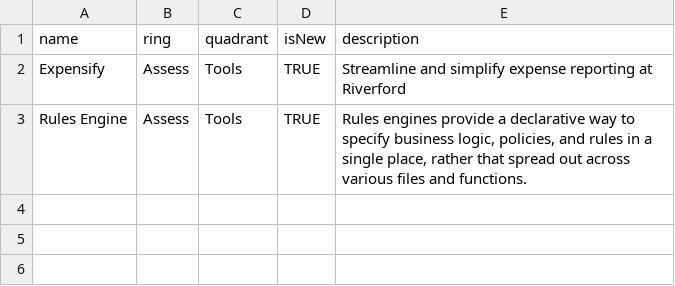
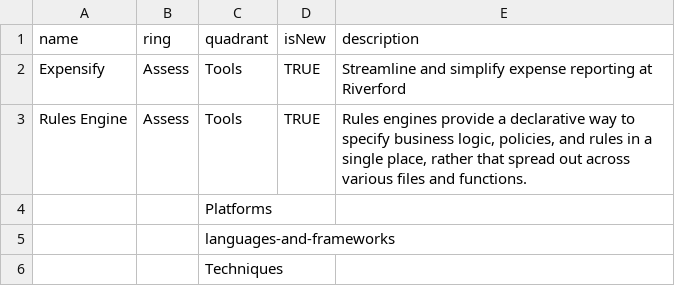
Before and after one commit to riverford/radar, a CSV file: radar.csv, drawn as a sheet.

Commit message:
add more quadrants

```diff
--- a/radar.csv
+++ b/radar.csv
@@ -3 +3,4 @@ Expensify,Assess,Tools,TRUE,Streamline and simplify expense reporting at Riverfo
 Rules Engine,Assess,Tools,TRUE,"Rules engines provide a declarative way to specify business logic, policies, and rules in a single place, rather that spread out across various files and functions."
+,,Platforms,,
+,,languages-and-frameworks,,
+,,Techniques,,
```
